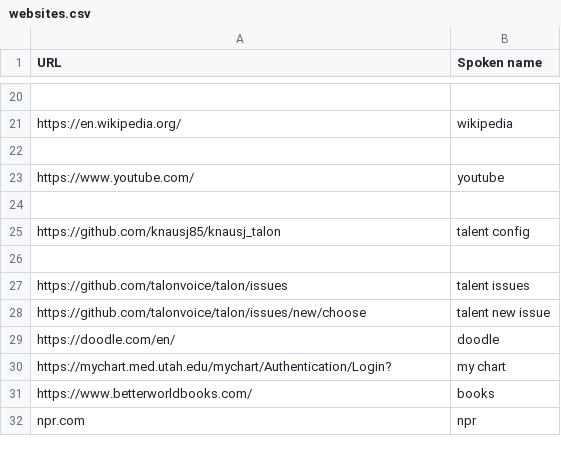
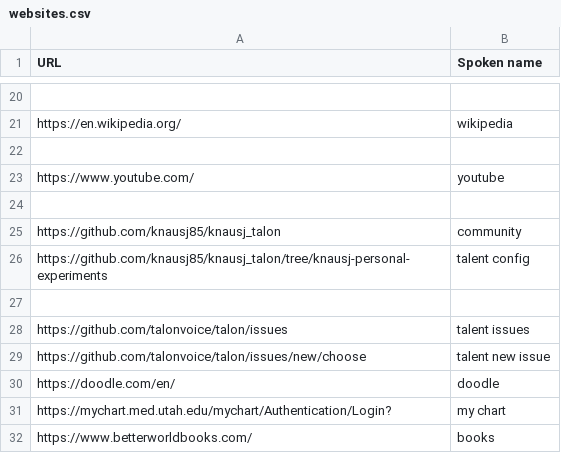
Before and after one commit to zmcgohan2/knausj_talon, a CSV file: settings/websites.csv, drawn as a sheet; only a part is shown, gaps mark what is left out; the shorter side is filled out with more unchanged rows.

Commit message:
Update websites.csv

```diff
--- a/settings/websites.csv
+++ b/settings/websites.csv
@@ -24,3 +24,4 @@ https://www.youtube.com/,youtube
 
-https://github.com/knausj85/knausj_talon,talent config
+https://github.com/knausj85/knausj_talon,community
+https://github.com/knausj85/knausj_talon/tree/knausj-personal-experiments,talent config
 
```
